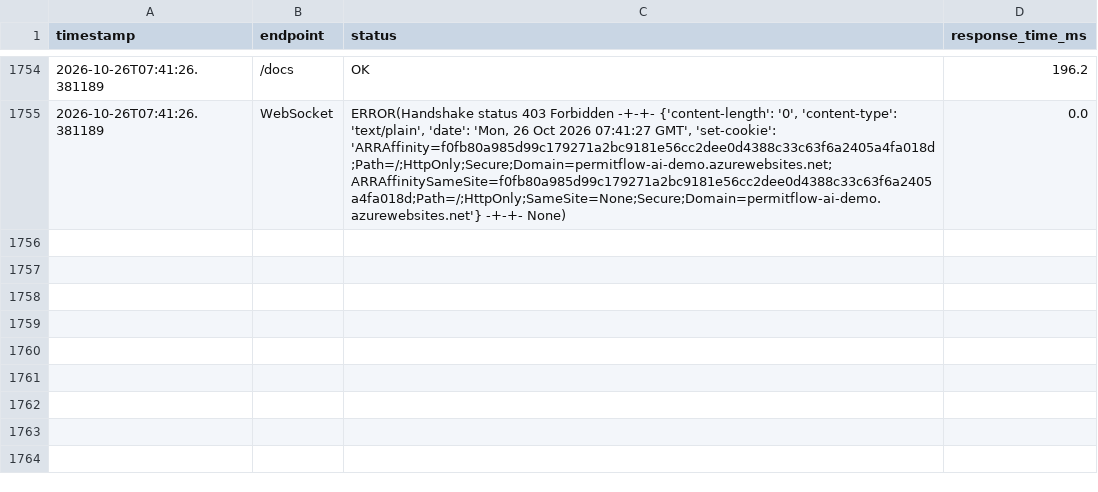
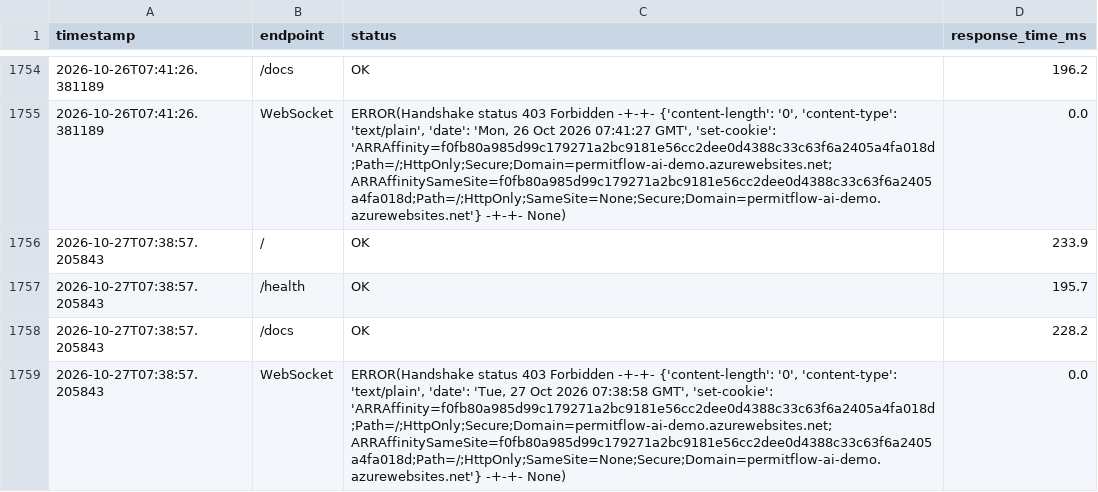
Before and after one commit to wbettini/permitflow-ai, a CSV file: monitoring/smoketest_results.csv, drawn as a sheet; only a part is shown, gaps mark what is left out; the diff names each change by its address in the sheet, - before the commit and + after, or states it on an @@ line.

```diff
--- a/monitoring/smoketest_results.csv
+++ b/monitoring/smoketest_results.csv
+row 1756: 2026-10-27T07:38:57.205843 | / | OK | 233.9
+row 1757: 2026-10-27T07:38:57.205843 | /health | OK | 195.7
+row 1758: 2026-10-27T07:38:57.205843 | /docs | OK | 228.2
+row 1759: 2026-10-27T07:38:57.205843 | WebSocket | ERROR(Handshake status 403 Forbidden -+-+- {'content-length': '0', 'content-type': 'text/plain', 'date': 'Tue, 27 Oct 2026 07:38:58 GMT', 'set-cookie': 'ARRAffinity=f0fb80a985d99c179271a2bc9181e56cc2dee0d4388c33c63f6a2405a4fa018d;Path=/;HttpOnly;Secure;Domain=permitflow-ai-demo.azurewebsites.net; ARRAffinitySameSite=f0fb80a985d99c179271a2bc9181e56cc2dee0d4388c33c63f6a2405a4fa018d;Path=/;HttpOnly;SameSite=None;Secure;Domain=permitflow-ai-demo.azurewebsites.net'} -+-+- None) | 0.0
```
Also changed, not shown: 4 other files.
